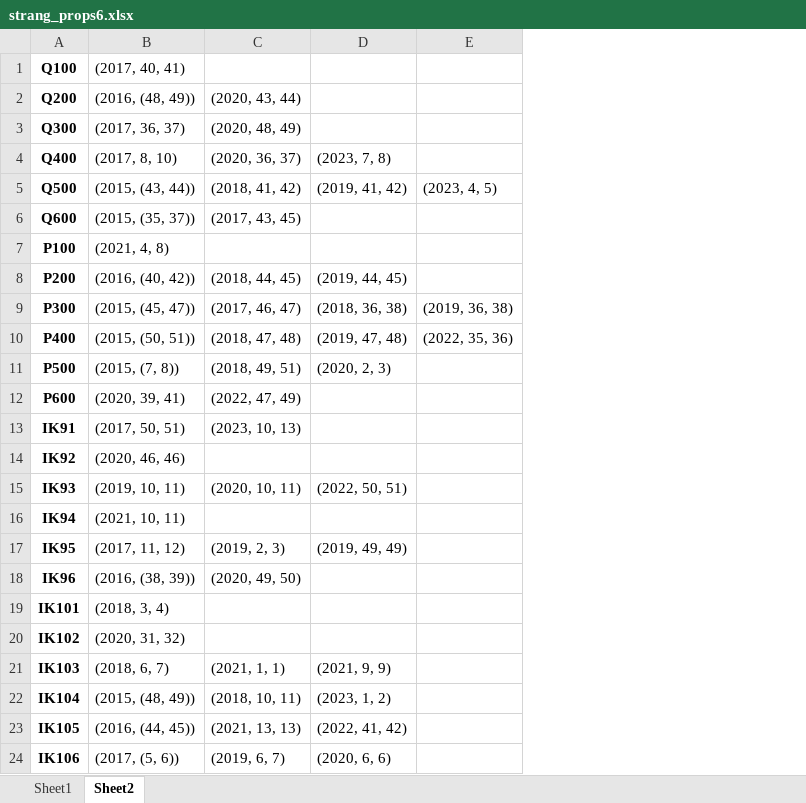
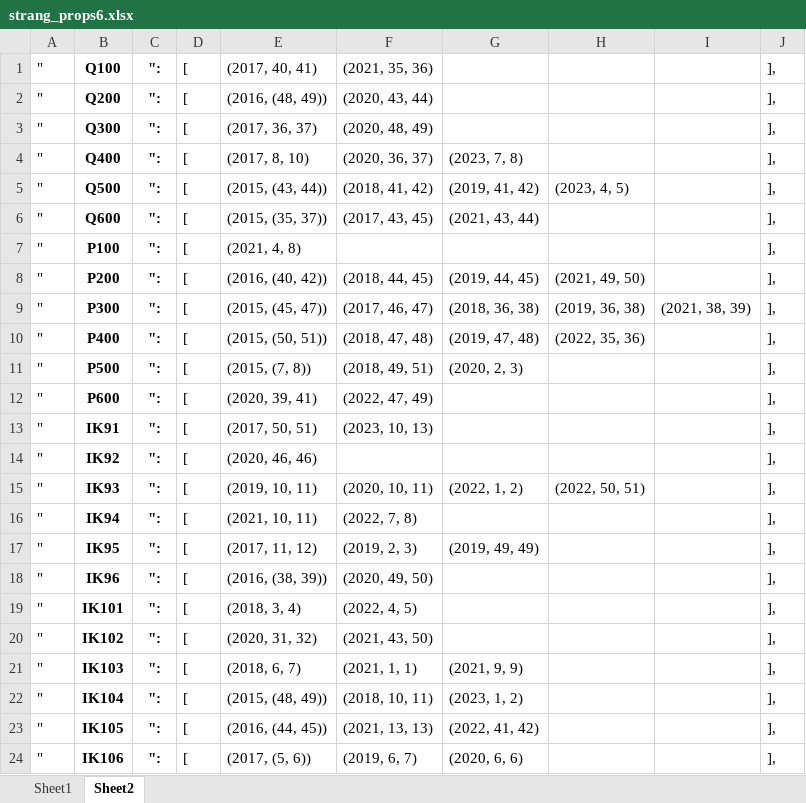
Before and after one commit to pwn-drinking-water-production/python-pwn-productiecapaciteit-infiltratiegebieden, an Excel workbook: productiecapaciteit/data/strang_props6.xlsx, sheet Sheet2, drawn as a sheet; values as stored, in another font and other column widths than the file's, no borders; addresses are those after the commit; the diff names each change by its address in the sheet, - before the commit and + after, or states it on an @@ line.

```diff
--- a/productiecapaciteit/data/strang_props6.xlsx (sheet Sheet2)
+++ b/productiecapaciteit/data/strang_props6.xlsx (sheet Sheet2)
+column A, rows 1-24: all "
+column C, rows 1-24: all ":
+column D, rows 1-24: all [
+column I, row 9: (2021, 38, 39)
+column J, rows 1-24: all ],
-F1: (empty)
+F1: (2021, 35, 36)
-G6: (empty)
+G6: (2021, 43, 44)
-H8: (empty)
+H8: (2021, 49, 50)
-G15: (2022, 50, 51)
+G15: (2022, 1, 2)
-H15: (empty)
+H15: (2022, 50, 51)
-F16: (empty)
+F16: (2022, 7, 8)
-F19: (empty)
+F19: (2022, 4, 5)
-F20: (empty)
+F20: (2021, 43, 50)
```
Also changed, not shown: sheet Sheet1, productiecapaciteit/results/Filterweerstand/Filterweerstand_modelcoefficienten.xlsx, 53 other files.
